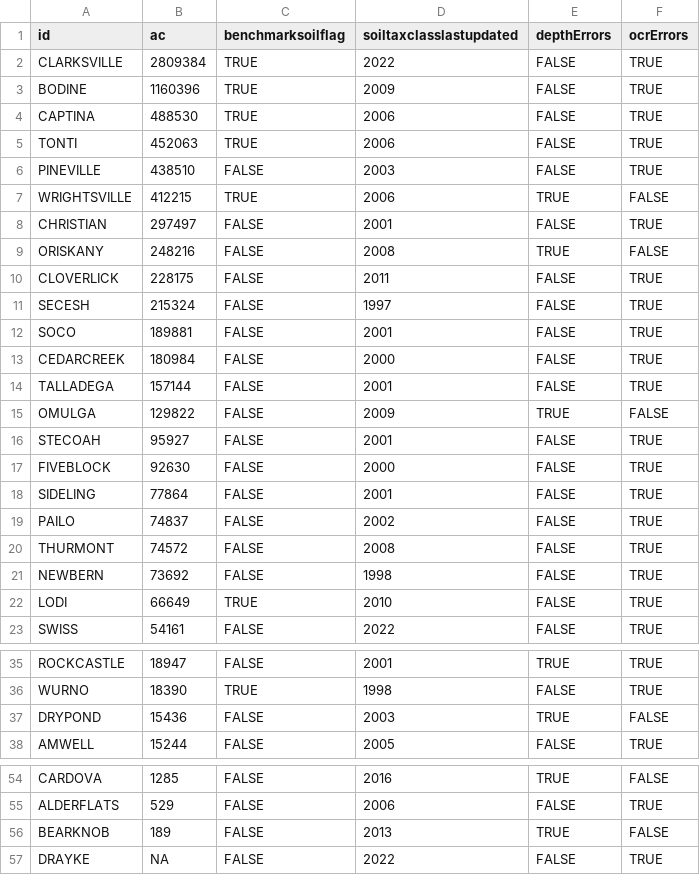
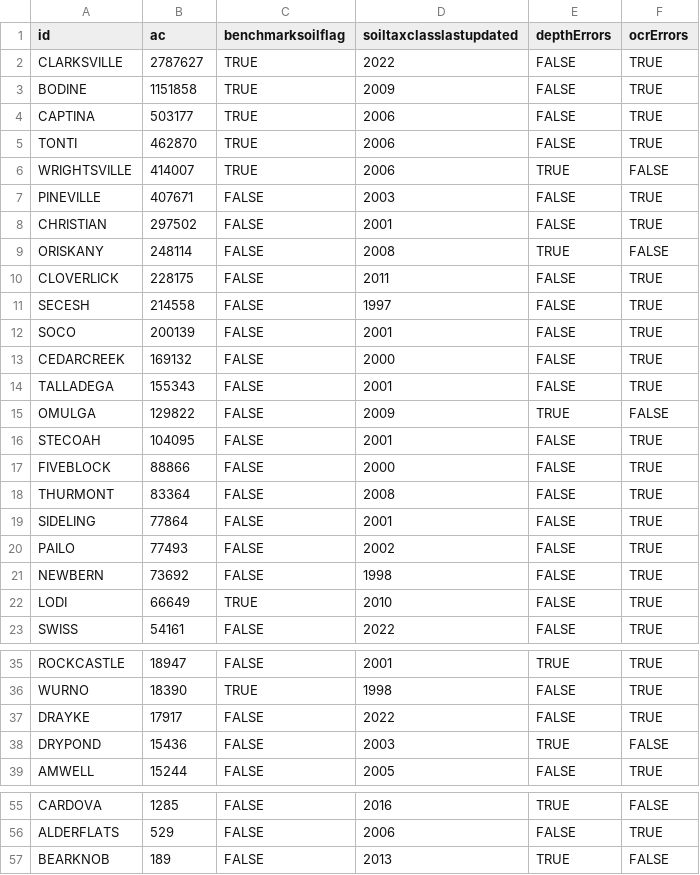
Before and after one commit to ncss-tech/SoilKnowledgeBase, a CSV file: inst/extdata/OSD-error-reporting/RO/morgantown-series.csv, drawn as a sheet; only a part is shown, gaps mark what is left out; the diff covers the shown part only.

```diff
--- a/inst/extdata/OSD-error-reporting/RO/morgantown-series.csv
+++ b/inst/extdata/OSD-error-reporting/RO/morgantown-series.csv
@@ -1,21 +1,21 @@
 "id","ac","benchmarksoilflag","soiltaxclasslastupdated","depthErrors","ocrErrors"
-"CLARKSVILLE",2809384,TRUE,2022,FALSE,TRUE
-"BODINE",1160396,TRUE,2009,FALSE,TRUE
-"CAPTINA",488530,TRUE,2006,FALSE,TRUE
-"TONTI",452063,TRUE,2006,FALSE,TRUE
-"PINEVILLE",438510,FALSE,2003,FALSE,TRUE
-"WRIGHTSVILLE",412215,TRUE,2006,TRUE,FALSE
-"CHRISTIAN",297497,FALSE,2001,FALSE,TRUE
-"ORISKANY",248216,FALSE,2008,TRUE,FALSE
+"CLARKSVILLE",2787627,TRUE,2022,FALSE,TRUE
+"BODINE",1151858,TRUE,2009,FALSE,TRUE
+"CAPTINA",503177,TRUE,2006,FALSE,TRUE
+"TONTI",462870,TRUE,2006,FALSE,TRUE
+"WRIGHTSVILLE",414007,TRUE,2006,TRUE,FALSE
+"PINEVILLE",407671,FALSE,2003,FALSE,TRUE
+"CHRISTIAN",297502,FALSE,2001,FALSE,TRUE
+"ORISKANY",248114,FALSE,2008,TRUE,FALSE
 "CLOVERLICK",228175,FALSE,2011,FALSE,TRUE
-"SECESH",215324,FALSE,1997,FALSE,TRUE
-"SOCO",189881,FALSE,2001,FALSE,TRUE
-"CEDARCREEK",180984,FALSE,2000,FALSE,TRUE
-"TALLADEGA",157144,FALSE,2001,FALSE,TRUE
+"SECESH",214558,FALSE,1997,FALSE,TRUE
+"SOCO",200139,FALSE,2001,FALSE,TRUE
+"CEDARCREEK",169132,FALSE,2000,FALSE,TRUE
+"TALLADEGA",155343,FALSE,2001,FALSE,TRUE
 "OMULGA",129822,FALSE,2009,TRUE,FALSE
-"STECOAH",95927,FALSE,2001,FALSE,TRUE
-"FIVEBLOCK",92630,FALSE,2000,FALSE,TRUE
+"STECOAH",104095,FALSE,2001,FALSE,TRUE
+"FIVEBLOCK",88866,FALSE,2000,FALSE,TRUE
+"THURMONT",83364,FALSE,2008,FALSE,TRUE
 "SIDELING",77864,FALSE,2001,FALSE,TRUE
-"PAILO",74837,FALSE,2002,FALSE,TRUE
-"THURMONT",74572,FALSE,2008,FALSE,TRUE
+"PAILO",77493,FALSE,2002,FALSE,TRUE
 "NEWBERN",73692,FALSE,1998,FALSE,TRUE
@@ -36,2 +36,3 @@
 "WURNO",18390,TRUE,1998,FALSE,TRUE
+"DRAYKE",17917,FALSE,2022,FALSE,TRUE
 "DRYPOND",15436,FALSE,2003,TRUE,FALSE
@@ -56,2 +57 @@
 "BEARKNOB",189,FALSE,2013,TRUE,FALSE
-"DRAYKE",NA,FALSE,2022,FALSE,TRUE
```
Also changed, not shown: 1 edited cell elsewhere in this file, inst/extdata/OSD-error-reporting/RO/bozeman-series.csv, inst/extdata/OSD-error-reporting/RO/portland-series.csv, 40 other files.
